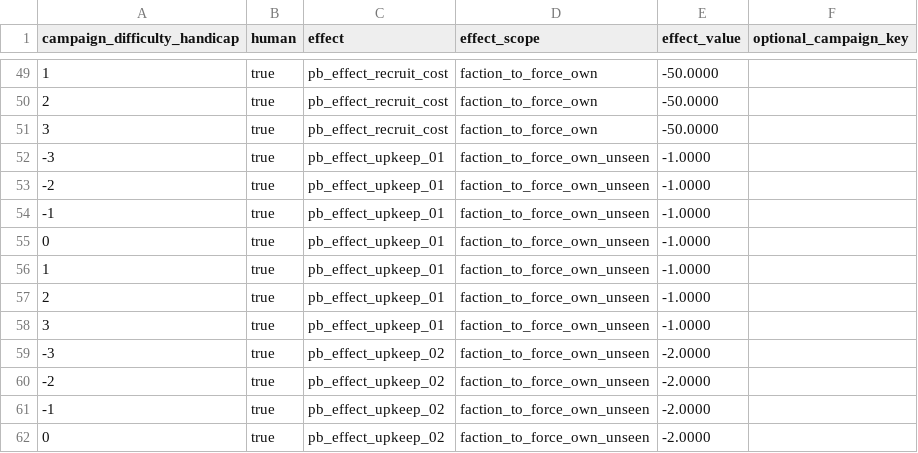
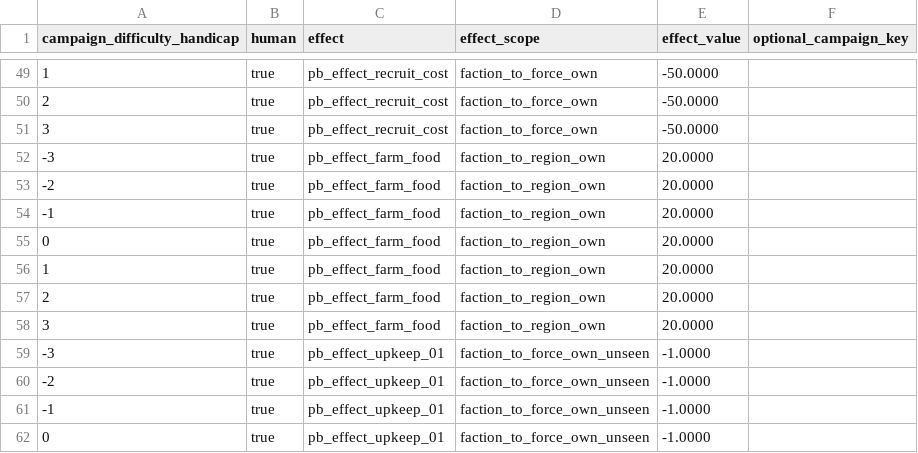
Before and after one commit to mustafadgncy66-max/myrepo, a TSV file: MK1212_OyuncuBonus/tsv/db/campaign_difficulty_handicap_effects_tables/!pb_player_bonus.tsv, drawn as a sheet; only a part is shown, gaps mark what is left out; the shorter side is filled out with more unchanged rows.

```diff
--- a/MK1212_OyuncuBonus/tsv/db/campaign_difficulty_handicap_effects_tables/!pb_player_bonus.tsv
+++ b/MK1212_OyuncuBonus/tsv/db/campaign_difficulty_handicap_effects_tables/!pb_player_bonus.tsv
@@ -51,2 +51,9 @@ campaign_difficulty_handicap	human	effect	effect_scope	effect_value	optional_cam
 3	true	pb_effect_recruit_cost	faction_to_force_own	-50.0000	
+-3	true	pb_effect_farm_food	faction_to_region_own	20.0000	
+-2	true	pb_effect_farm_food	faction_to_region_own	20.0000	
+-1	true	pb_effect_farm_food	faction_to_region_own	20.0000	
+0	true	pb_effect_farm_food	faction_to_region_own	20.0000	
+1	true	pb_effect_farm_food	faction_to_region_own	20.0000	
+2	true	pb_effect_farm_food	faction_to_region_own	20.0000	
+3	true	pb_effect_farm_food	faction_to_region_own	20.0000	
 -3	true	pb_effect_upkeep_01	faction_to_force_own_unseen	-1.0000	
```
Also changed, not shown: MK1212_OyuncuBonus/tsv/db/effect_bonus_value_basic_junction_tables/!pb_player_bonus.tsv, MK1212_OyuncuBonus/tsv/db/effects_tables/!pb_player_bonus.tsv, 6 other files.
